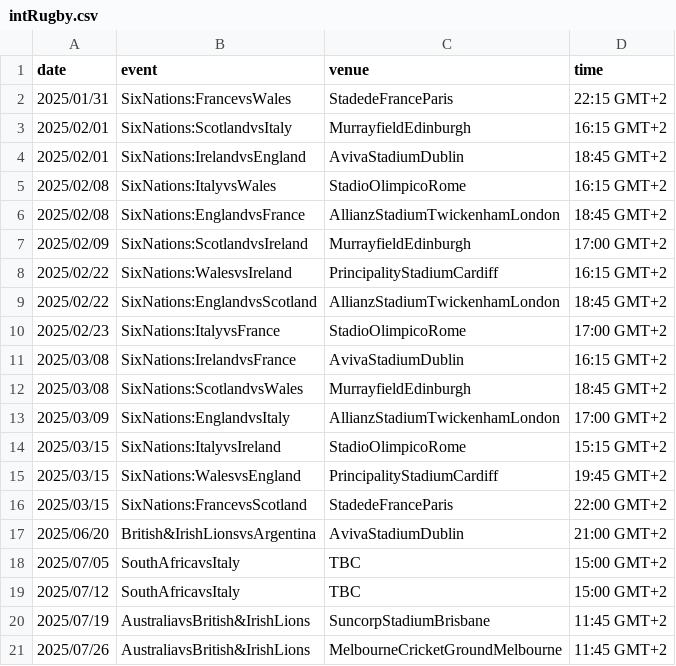
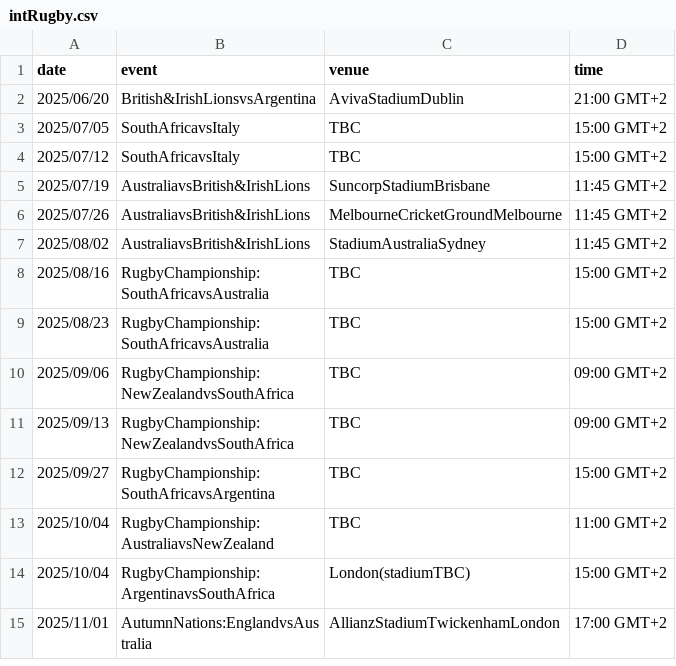
Before and after one commit to mrp36126/motorsport, a CSV file: data/intRugby.csv, drawn as a sheet; only a part is shown; the shorter side is filled out with more unchanged rows.

Commit message:
Update intRugby.csv

```diff
--- a/data/intRugby.csv
+++ b/data/intRugby.csv
@@ -1,17 +1,2 @@
 date;event;venue;time
-2025/01/31;SixNations:FrancevsWales;StadedeFranceParis;22:15 GMT+2
-2025/02/01;SixNations:ScotlandvsItaly;MurrayfieldEdinburgh;16:15 GMT+2
-2025/02/01;SixNations:IrelandvsEngland;AvivaStadiumDublin;18:45 GMT+2
-2025/02/08;SixNations:ItalyvsWales;StadioOlimpicoRome;16:15 GMT+2
-2025/02/08;SixNations:EnglandvsFrance;AllianzStadiumTwickenhamLondon;18:45 GMT+2
-2025/02/09;SixNations:ScotlandvsIreland;MurrayfieldEdinburgh;17:00 GMT+2
-2025/02/22;SixNations:WalesvsIreland;PrincipalityStadiumCardiff;16:15 GMT+2
-2025/02/22;SixNations:EnglandvsScotland;AllianzStadiumTwickenhamLondon;18:45 GMT+2
-2025/02/23;SixNations:ItalyvsFrance;StadioOlimpicoRome;17:00 GMT+2
-2025/03/08;SixNations:IrelandvsFrance;AvivaStadiumDublin;16:15 GMT+2
-2025/03/08;SixNations:ScotlandvsWales;MurrayfieldEdinburgh;18:45 GMT+2
-2025/03/09;SixNations:EnglandvsItaly;AllianzStadiumTwickenhamLondon;17:00 GMT+2
-2025/03/15;SixNations:ItalyvsIreland;StadioOlimpicoRome;15:15 GMT+2
-2025/03/15;SixNations:WalesvsEngland;PrincipalityStadiumCardiff;19:45 GMT+2
-2025/03/15;SixNations:FrancevsScotland;StadedeFranceParis;22:00 GMT+2
 2025/06/20;British&IrishLionsvsArgentina;AvivaStadiumDublin;21:00 GMT+2
```
